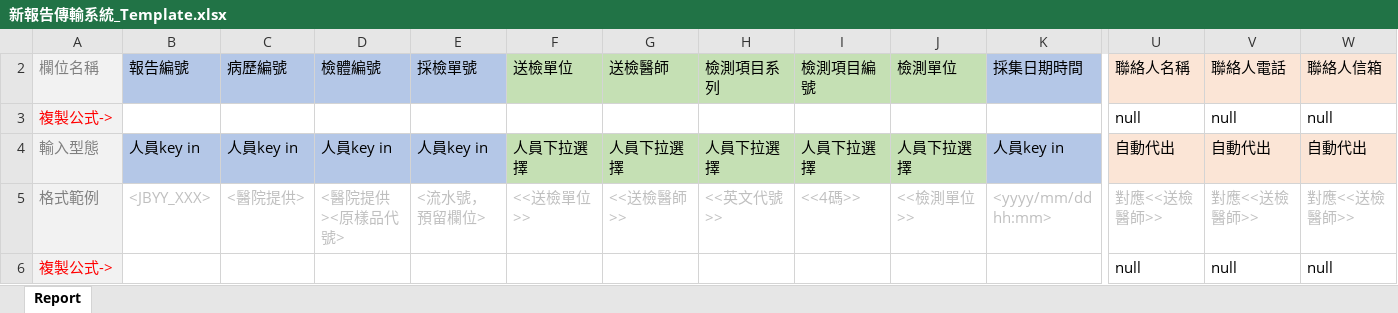
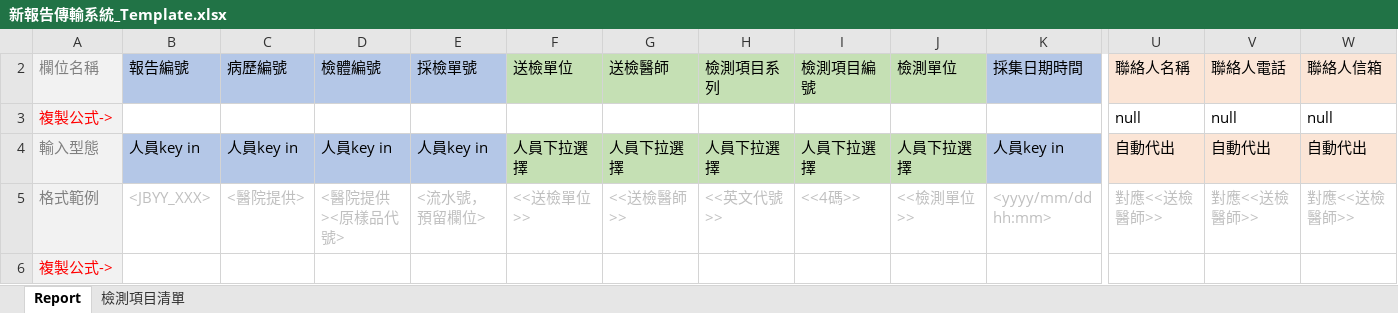
Before and after one commit to eabe8911/GeneReport, an Excel workbook: PHPService/新報告傳輸系統_Template.xlsx, sheet Report, drawn as a sheet; only a part is shown, gaps mark what is left out; values as stored, in another font and other column widths than the file's, no borders; removed rows and columns are numbered as before the commit, all else as after; rows hold the shown columns only; the diff names each change by its address in the sheet, - before the commit and + after, or states it on an @@ line.

```diff
--- a/PHPService/新報告傳輸系統_Template.xlsx (sheet Report)
+++ b/PHPService/新報告傳輸系統_Template.xlsx (sheet Report)
@@ sheet tab unhidden: 檢測項目清單 @@
-row 6: 複製公式-> |  |  |  |  |  |  |  |  |  |  | null | null | null
+row 6: 複製公式->
```
Also changed, not shown: 1 other file.
